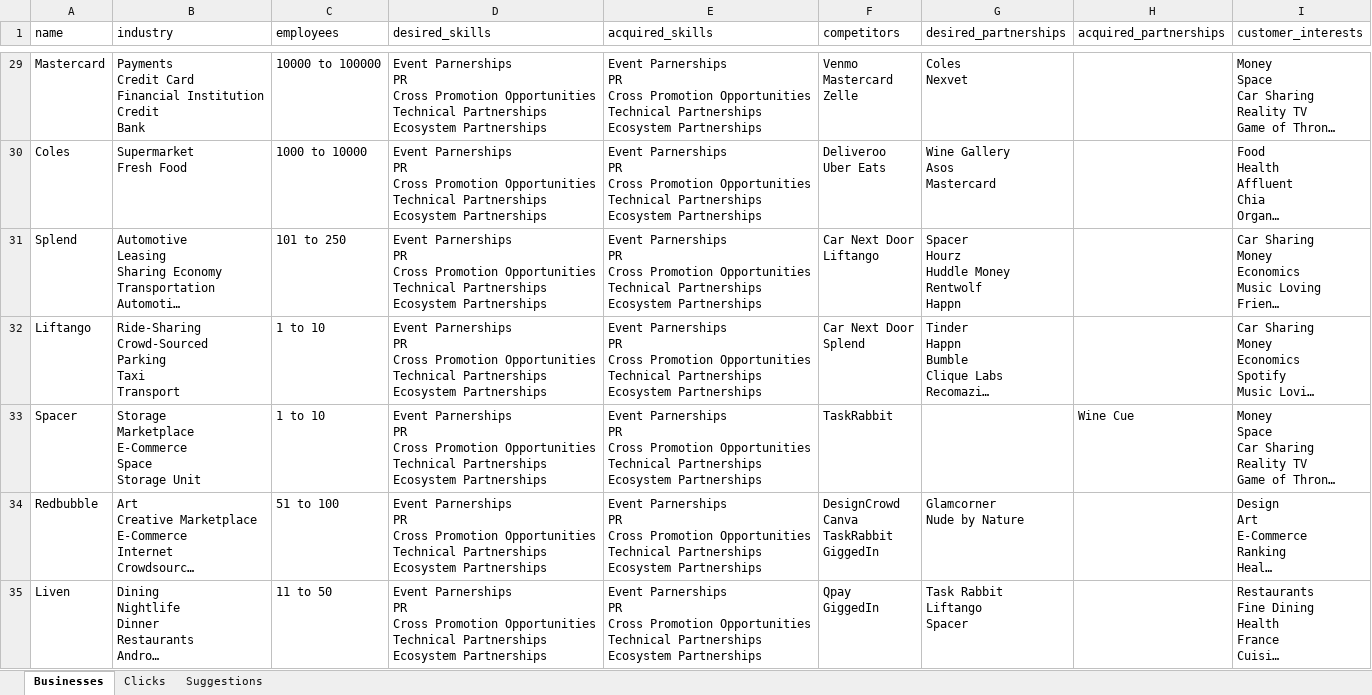
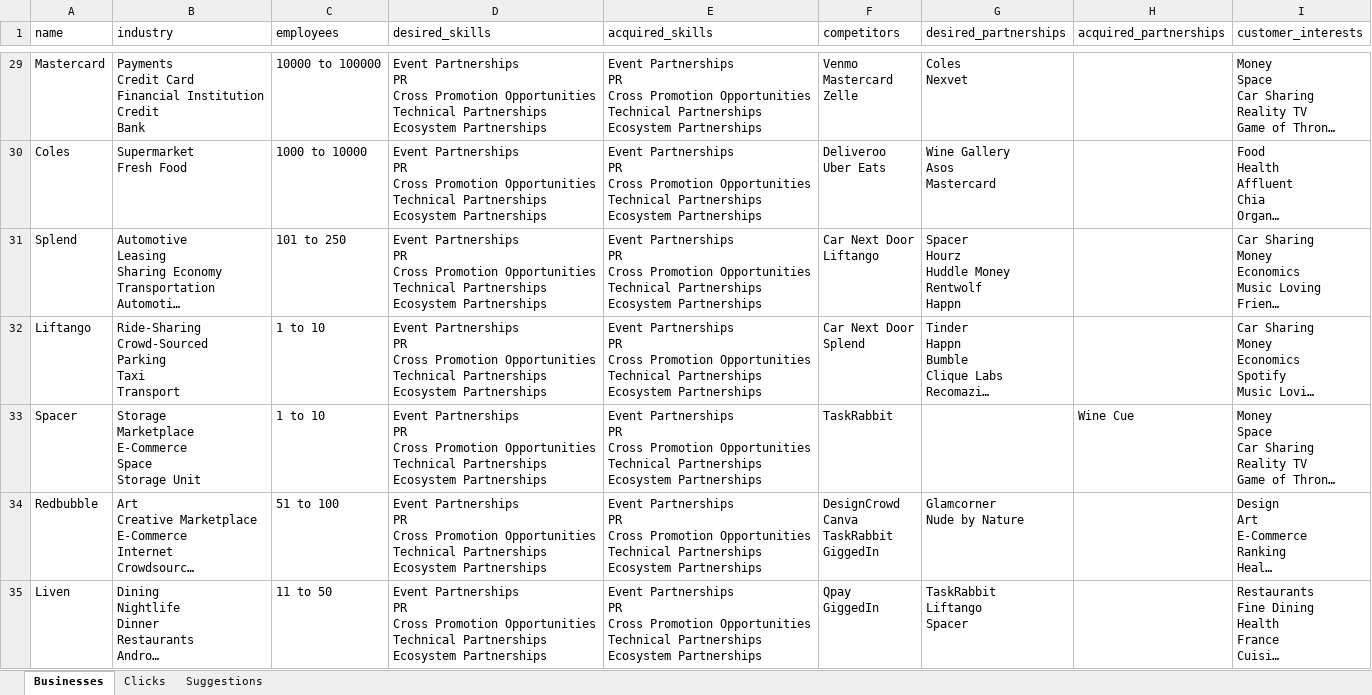
Before and after one commit to SIMONuser1/clique-connect, an Excel workbook: db/Database.xlsx, sheet Businesses, drawn as a sheet; only a part is shown, gaps mark what is left out; long unchanged cells end in …; values as stored, in another font and other column widths than the file's, no borders; ↵ is a line break in a cell; the diff covers the shown part only; the diff names each change by its address in the sheet, - before the commit and + after, or states it on an @@ line.

```diff
--- a/db/Database.xlsx (sheet Businesses)
+++ b/db/Database.xlsx (sheet Businesses)
-D29:D35 (desired_skills): Event Parnerships ↵ PR ↵ Cross…
+D29:D35 (desired_skills): Event Partnerships ↵ PR ↵ Cross…
-E29:E35 (acquired_skills): Event Parnerships ↵ PR ↵ Cross…
+E29:E35 (acquired_skills): Event Partnerships ↵ PR ↵ Cross…
-G35 (desired_partnerships): Task Rabbit ↵ Liftango ↵ Spacer
+G35 (desired_partnerships): TaskRabbit ↵ Liftango ↵ Spacer
```
Also changed, not shown: 121 edited cells elsewhere in this sheet, sheet Clicks, sheet Suggestions, 13 other files.
